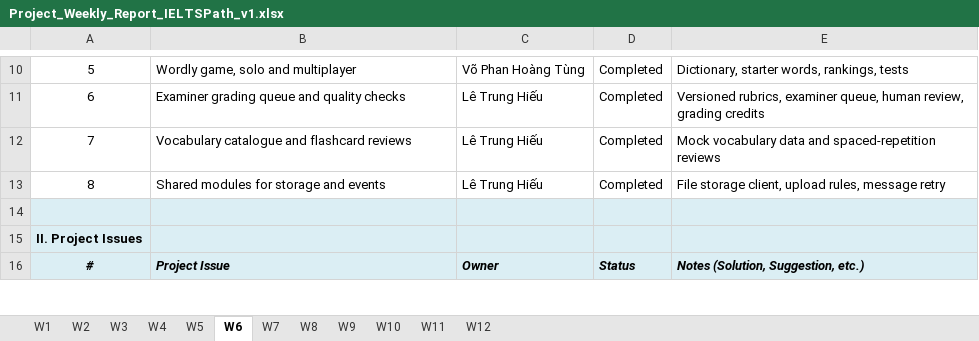
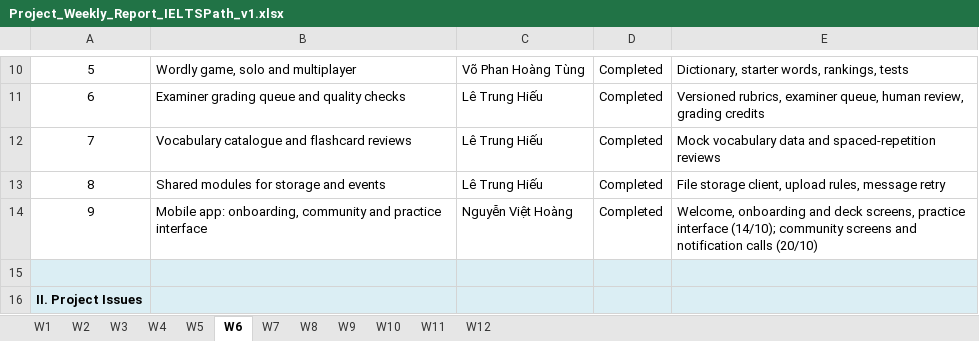
Before and after one commit to IeltsPath-Platform/report, an Excel workbook: Project_Weekly_Report_IELTSPath_v1.xlsx, sheet W6, drawn as a sheet; only a part is shown, gaps mark what is left out; the shorter side is filled out with more unchanged rows; values as stored, in another font and other column widths than the file's, no borders; the diff names each change by its address in the sheet, - before the commit and + after, or states it on an @@ line.

```diff
--- a/Project_Weekly_Report_IELTSPath_v1.xlsx (sheet W6)
+++ b/Project_Weekly_Report_IELTSPath_v1.xlsx (sheet W6)
+row 14: 9 | Mobile app: onboarding, community and practice interface | Nguyễn Việt Hoàng | Completed | Welcome, onboarding and deck screens, practice interface (14/10); community screens and notification calls (20/10)
```
Also changed, not shown: sheet W2, sheet W3, sheet W4, sheet W7, sheet W10, sheet W9, 3 more sheets, Project_Tracking_IELTSPath.xlsx.
